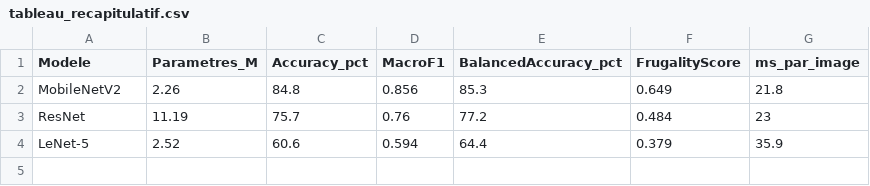
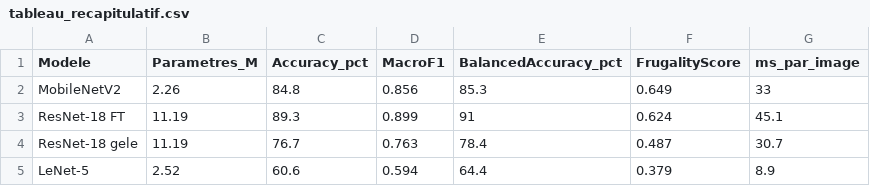
Before and after one commit to loujainelcb/Computer-vision-deep-learning-, a CSV file: results/presentation/tableau_recapitulatif.csv, drawn as a sheet.

```diff
--- a/results/presentation/tableau_recapitulatif.csv
+++ b/results/presentation/tableau_recapitulatif.csv
@@ -1,4 +1,5 @@
 Modele,Parametres_M,Accuracy_pct,MacroF1,BalancedAccuracy_pct,FrugalityScore,ms_par_image
-MobileNetV2,2.26,84.8,0.856,85.3,0.649,21.8
-ResNet,11.19,75.7,0.76,77.2,0.484,23
-LeNet-5,2.52,60.6,0.594,64.4,0.379,35.9
+MobileNetV2,2.26,84.8,0.856,85.3,0.649,33
+ResNet-18 FT,11.19,89.3,0.899,91,0.624,45.1
+ResNet-18 gele,11.19,76.7,0.763,78.4,0.487,30.7
+LeNet-5,2.52,60.6,0.594,64.4,0.379,8.9
```
Also changed, not shown: 18 other files.
